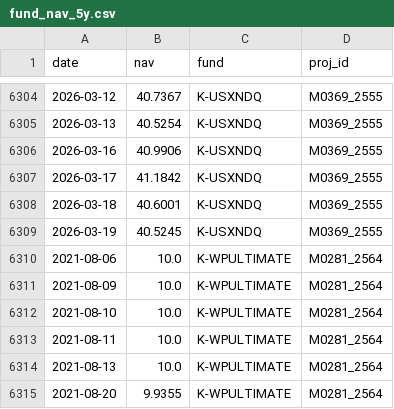
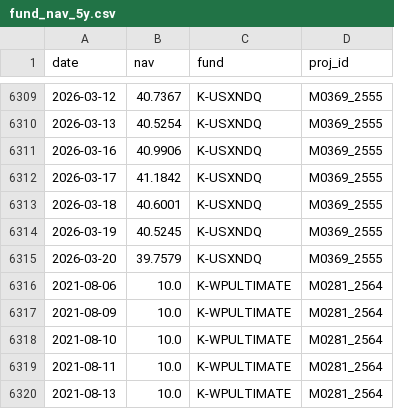
Before and after one commit to pechonz/FundDashboard, a CSV file: fund_nav_5y.csv, drawn as a sheet; only a part is shown, gaps mark what is left out; the shorter side is filled out with more unchanged rows; the diff covers the shown part only.

```diff
--- a/fund_nav_5y.csv
+++ b/fund_nav_5y.csv
@@ -6309,2 +6314,3 @@ date,nav,fund,proj_id
 2026-03-19,40.5245,K-USXNDQ,M0369_2555
+2026-03-20,39.7579,K-USXNDQ,M0369_2555
 2021-08-06,10.0,K-WPULTIMATE,M0281_2564
```
Also changed, not shown: 5 added rows elsewhere in this file.
